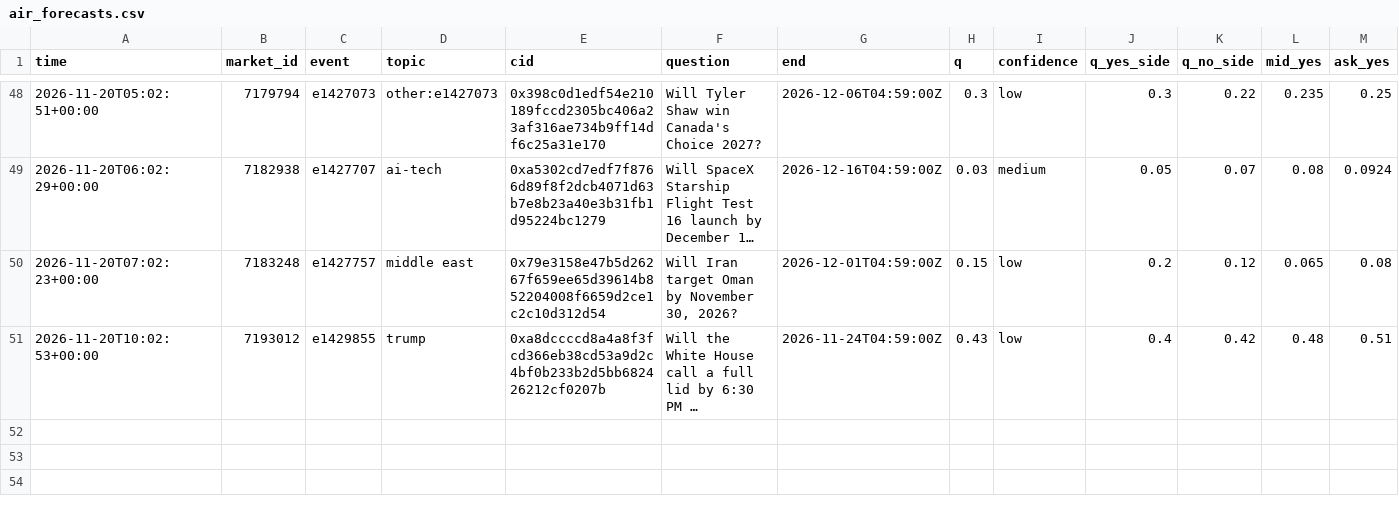
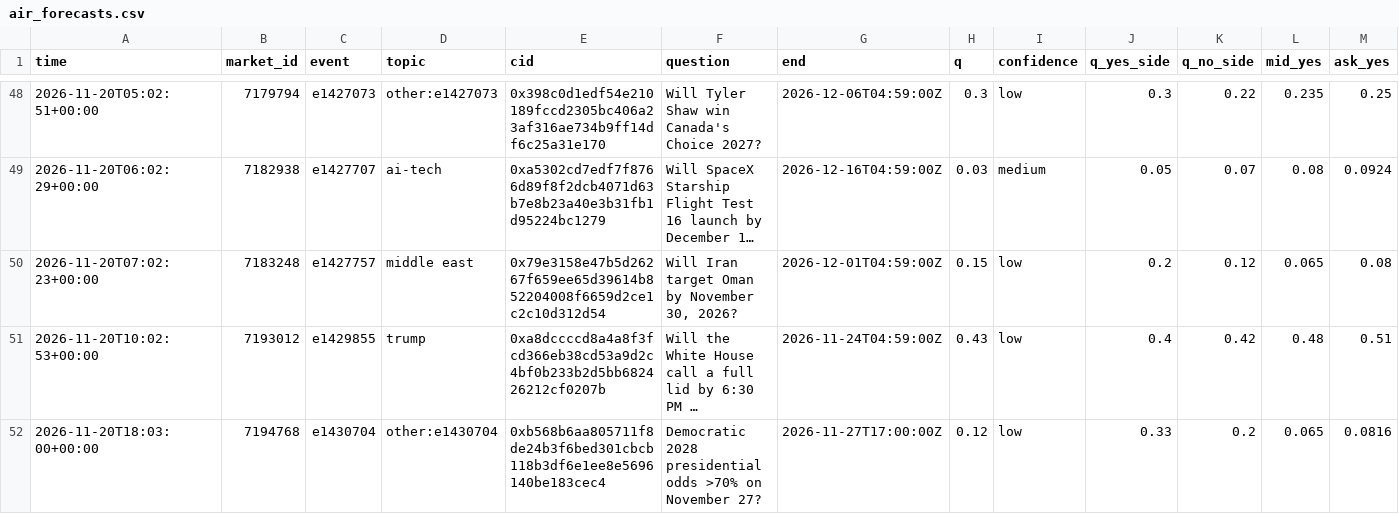
Before and after one commit to trendatrenda/polymarket-scanners, a CSV file: air_forecasts.csv, drawn as a sheet; only a part is shown, gaps mark what is left out; long unchanged cells end in …; rows hold the shown columns only; the diff names each change by its address in the sheet, - before the commit and + after, or states it on an @@ line.

Commit message:
results 2026-11-20 18:03 UTC

```diff
--- a/air_forecasts.csv
+++ b/air_forecasts.csv
+row 52: 2026-11-20T18:03:00+00:00 | 7194768 | e1430704 | other:e1430704 | 0xb568b6aa805711f8de24b3f6bed301cbcb118b3df6e1ee8e5696140be183cec4 | Democratic 2028 presidential odds >70% on November 27? | 2026-11-27T17:00:00Z | 0.12 | low | 0.33 | 0.2 | 0.065 | 0.0816
```
Also changed, not shown: ai_forecasts.csv, air_cost.csv, 5 other files.
